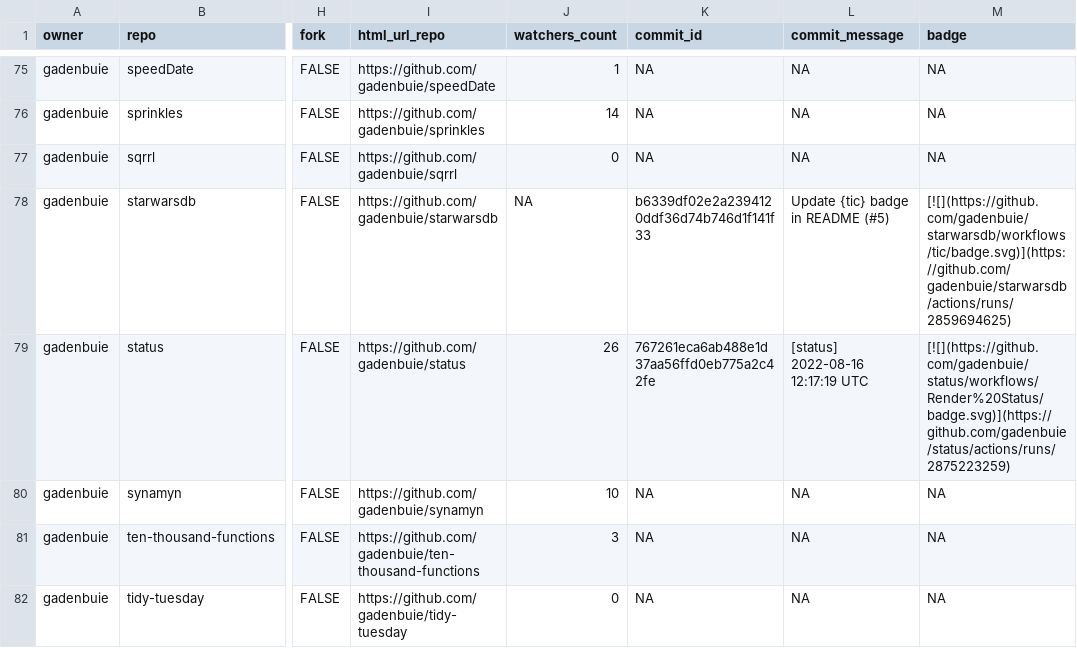
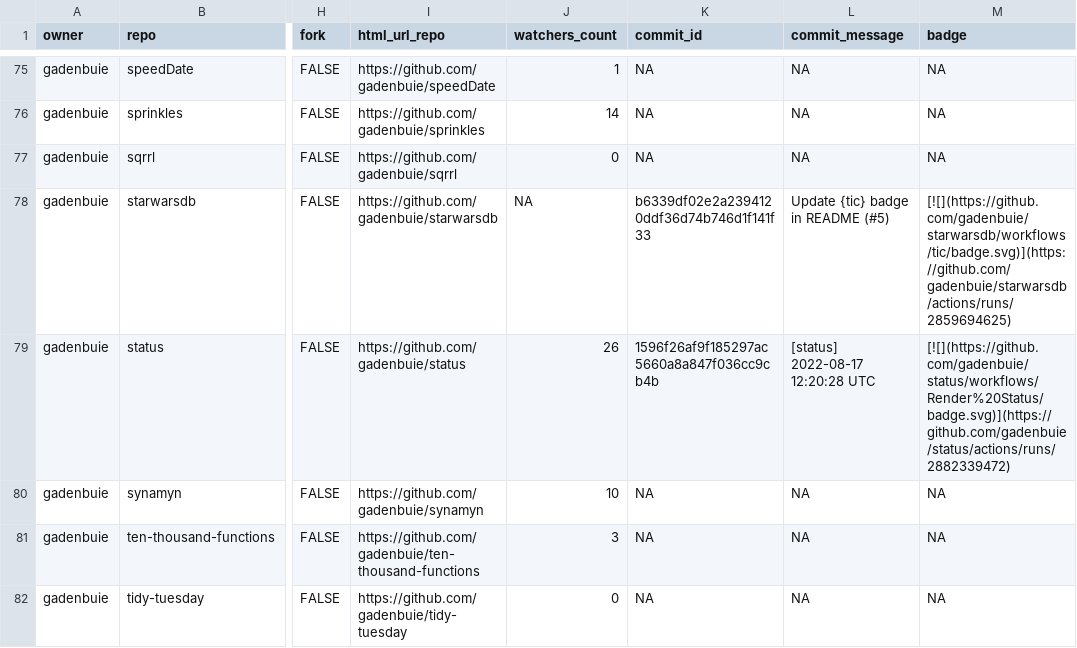
Before and after one commit to gadenbuie/status, a CSV file: repos.csv, drawn as a sheet; only a part is shown, gaps mark what is left out; the diff covers the shown part only; the diff names each change by its address in the sheet, - before the commit and + after, or states it on an @@ line.

```diff
--- a/repos.csv
+++ b/repos.csv
-K79 (commit_id): 767261eca6ab488e1d37aa56ffd0eb775a2c42fe
+K79 (commit_id): 1596f26af9f185297ac5660a8a847f036cc9cb4b
-L79 (commit_message): [status] 2022-08-16 12:17:19 UTC
+L79 (commit_message): [status] 2022-08-17 12:20:28 UTC
-M79 (badge): [![](https://github.com/gadenbuie/status/workflows/Render%20Status/badge.svg)](https://github.com/gadenbuie/status/actions/runs/2875223259)
+M79 (badge): [![](https://github.com/gadenbuie/status/workflows/Render%20Status/badge.svg)](https://github.com/gadenbuie/status/actions/runs/2882339472)
```
Also changed, not shown: 11 edited cells elsewhere in this file, 2 other files.
